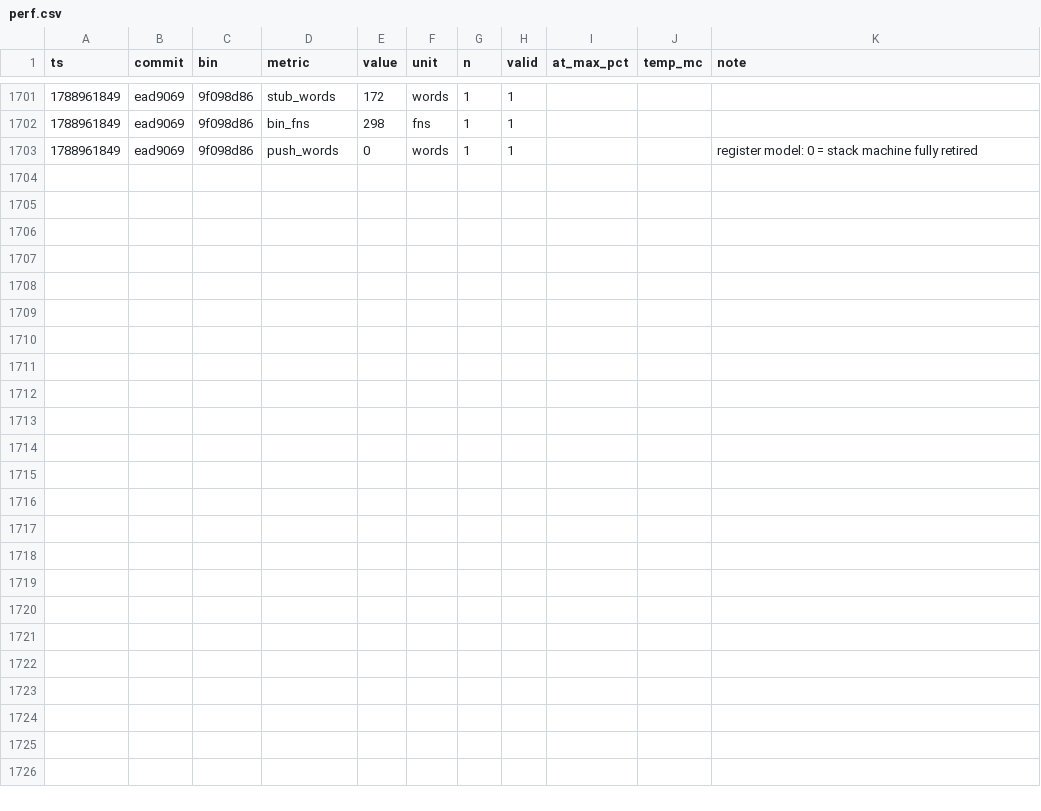
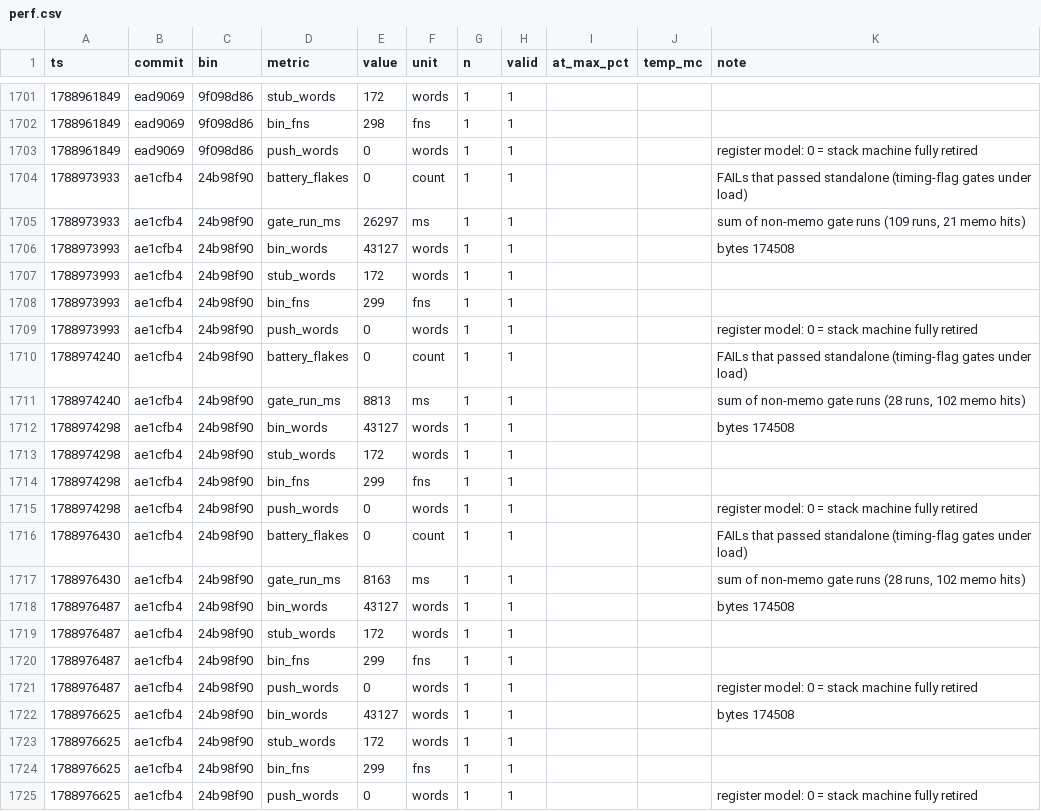
Before and after one commit to SyniakSviatoslav/dowiz, a CSV file: bebop-lang/bench/perf.csv, drawn as a sheet; only a part is shown, gaps mark what is left out; the diff names each change by its address in the sheet, - before the commit and + after, or states it on an @@ line.

Commit message:
feat(bebop): A7 step 1 -- crc32b builtin, c68_strval, scaled ingest twin
emit_crc32b in bebop.bp (6 words, as+objdump-derived), dispatch arm +
rsv3 entry; bpref RESERVED + zlib mirror; typecheck BUILTIN; LANGUAGE.md
row. Full (off<<32|len) handle migration judged atomic-not-single-variable
(194 char( + 26 str_len( + 50 slen( sites) -- steps 2-3 deferred honestly.

Evidence: chain --codegen gen3==gen4 24b98f90; std_golden 115/0,
constructs 94/0 (c68 MATCH 101017189), ABI ok, words PASS, invariants
GREEN, census frozen (bebop 43127 1213). Ingest twin 8.4MB: bebop-cells
76ms vs rust-best 56ms = 1.36x, rss 9.7MB (1.16x file). K5 +1.5%.

```diff
--- a/bebop-lang/bench/perf.csv
+++ b/bebop-lang/bench/perf.csv
+row 1704: 1788973933 | ae1cfb4 | 24b98f90 | battery_flakes | 0 | count | 1 | 1 |  |  | FAILs that passed standalone (timing-flag gates under load)
+row 1705: 1788973933 | ae1cfb4 | 24b98f90 | gate_run_ms | 26297 | ms | 1 | 1 |  |  | sum of non-memo gate runs (109 runs, 21 memo hits)
+row 1706: 1788973993 | ae1cfb4 | 24b98f90 | bin_words | 43127 | words | 1 | 1 |  |  | bytes 174508
+row 1707: 1788973993 | ae1cfb4 | 24b98f90 | stub_words | 172 | words | 1 | 1
+row 1708: 1788973993 | ae1cfb4 | 24b98f90 | bin_fns | 299 | fns | 1 | 1
+row 1709: 1788973993 | ae1cfb4 | 24b98f90 | push_words | 0 | words | 1 | 1 |  |  | register model: 0 = stack machine fully retired
+row 1710: 1788974240 | ae1cfb4 | 24b98f90 | battery_flakes | 0 | count | 1 | 1 |  |  | FAILs that passed standalone (timing-flag gates under load)
+row 1711: 1788974240 | ae1cfb4 | 24b98f90 | gate_run_ms | 8813 | ms | 1 | 1 |  |  | sum of non-memo gate runs (28 runs, 102 memo hits)
+row 1712: 1788974298 | ae1cfb4 | 24b98f90 | bin_words | 43127 | words | 1 | 1 |  |  | bytes 174508
+row 1713: 1788974298 | ae1cfb4 | 24b98f90 | stub_words | 172 | words | 1 | 1
+row 1714: 1788974298 | ae1cfb4 | 24b98f90 | bin_fns | 299 | fns | 1 | 1
+row 1715: 1788974298 | ae1cfb4 | 24b98f90 | push_words | 0 | words | 1 | 1 |  |  | register model: 0 = stack machine fully retired
+row 1716: 1788976430 | ae1cfb4 | 24b98f90 | battery_flakes | 0 | count | 1 | 1 |  |  | FAILs that passed standalone (timing-flag gates under load)
+row 1717: 1788976430 | ae1cfb4 | 24b98f90 | gate_run_ms | 8163 | ms | 1 | 1 |  |  | sum of non-memo gate runs (28 runs, 102 memo hits)
+row 1718: 1788976487 | ae1cfb4 | 24b98f90 | bin_words | 43127 | words | 1 | 1 |  |  | bytes 174508
+row 1719: 1788976487 | ae1cfb4 | 24b98f90 | stub_words | 172 | words | 1 | 1
+row 1720: 1788976487 | ae1cfb4 | 24b98f90 | bin_fns | 299 | fns | 1 | 1
+row 1721: 1788976487 | ae1cfb4 | 24b98f90 | push_words | 0 | words | 1 | 1 |  |  | register model: 0 = stack machine fully retired
+row 1722: 1788976625 | ae1cfb4 | 24b98f90 | bin_words | 43127 | words | 1 | 1 |  |  | bytes 174508
+row 1723: 1788976625 | ae1cfb4 | 24b98f90 | stub_words | 172 | words | 1 | 1
+row 1724: 1788976625 | ae1cfb4 | 24b98f90 | bin_fns | 299 | fns | 1 | 1
+row 1725: 1788976625 | ae1cfb4 | 24b98f90 | push_words | 0 | words | 1 | 1 |  |  | register model: 0 = stack machine fully retired
```
Also changed, not shown: 18 other files.
